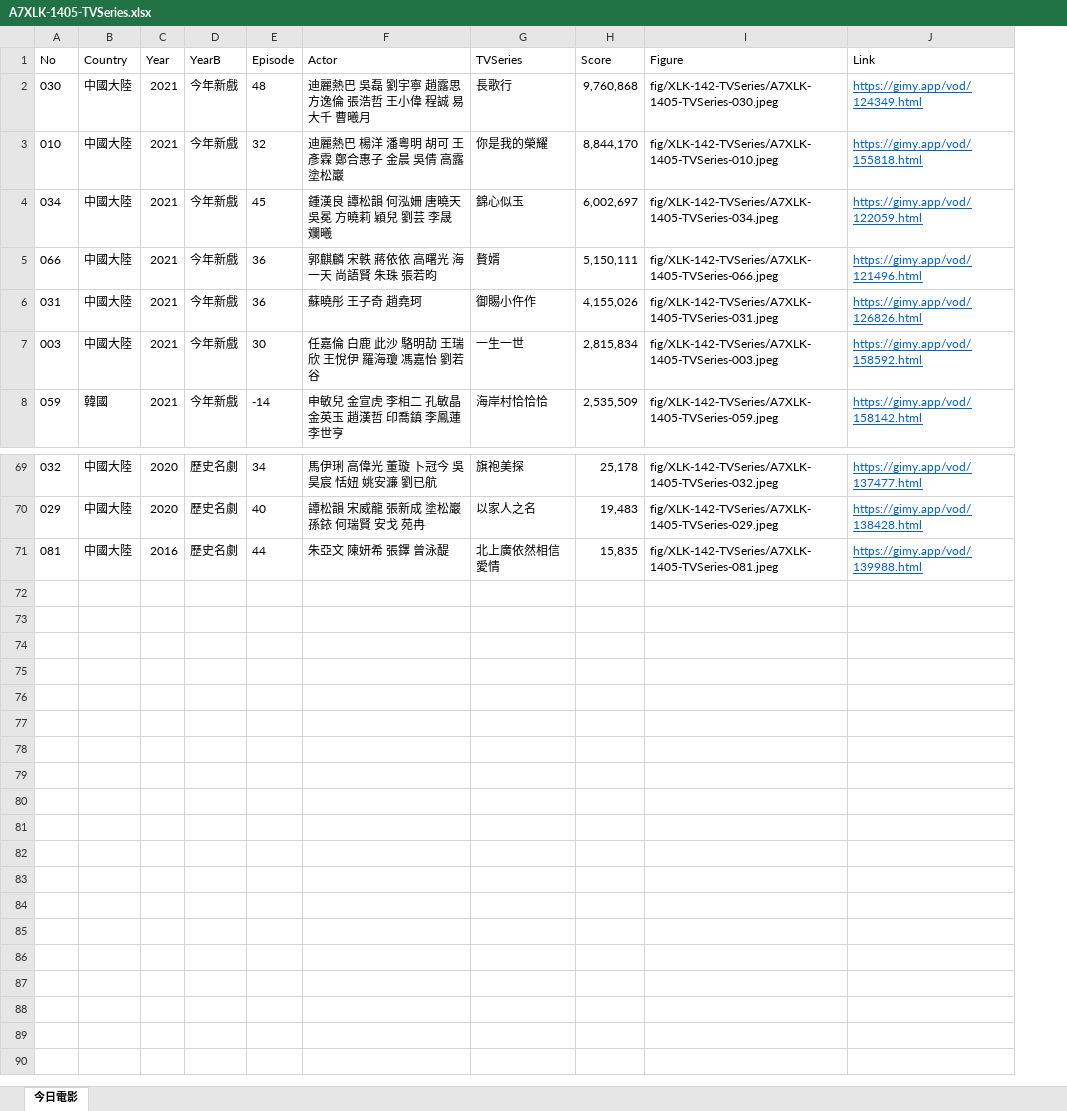
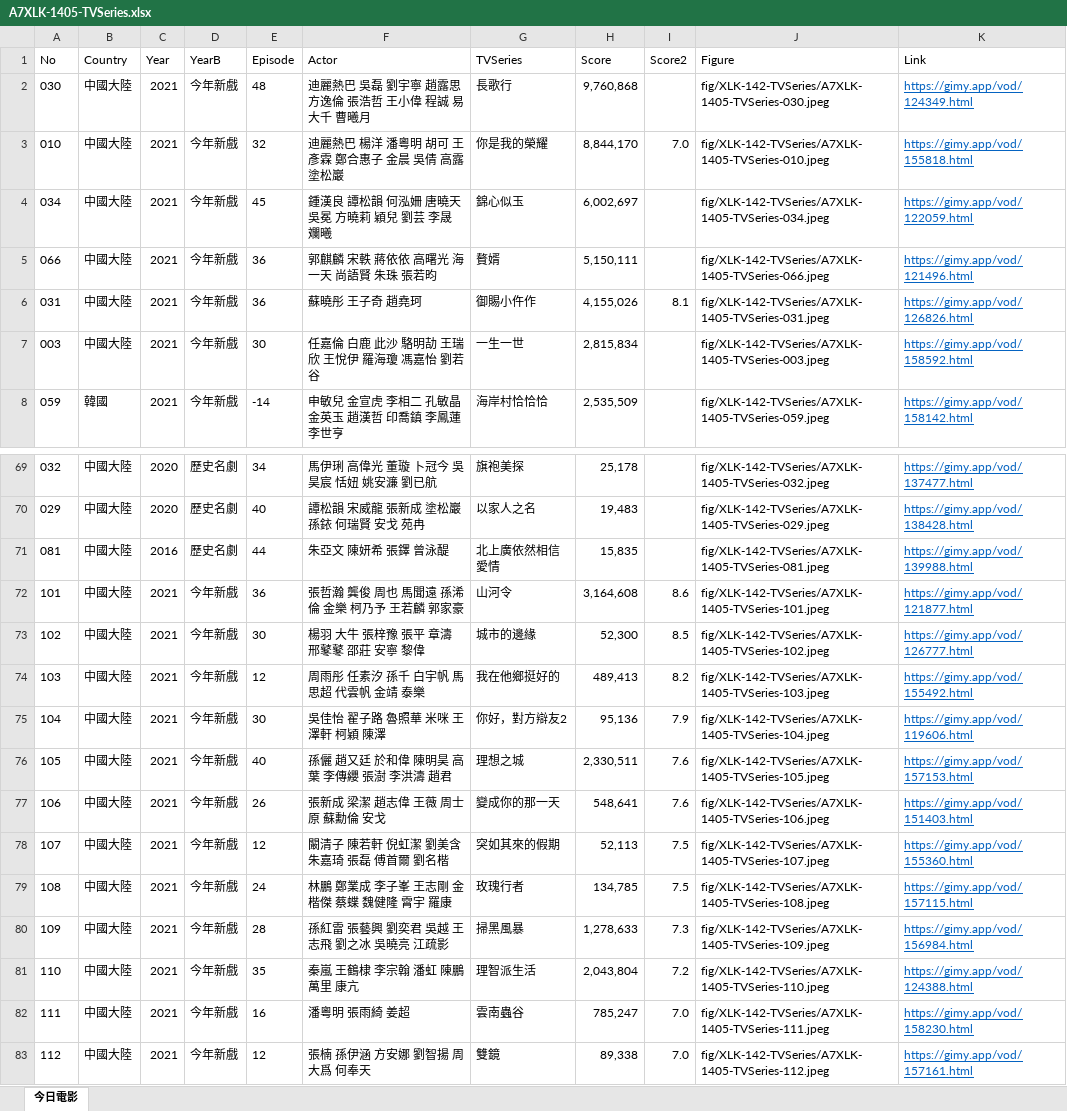
Before and after one commit to TCWang/A7Xinlinkou, an Excel workbook: db/A7XLK-1405-TVSeries.xlsx, sheet 今日電影, drawn as a sheet; only a part is shown, gaps mark what is left out; values as stored, in another font and other column widths than the file's, no borders; the diff names each change by its address in the sheet, - before the commit and + after, or states it on an @@ line.

```diff
--- a/db/A7XLK-1405-TVSeries.xlsx (sheet 今日電影)
+++ b/db/A7XLK-1405-TVSeries.xlsx (sheet 今日電影)
+column I (Score2), rows 3-6: 7.0 |  |  | 8.1
+row 72: 101 | 中國大陸 | 2021 | 今年新戲 | 36 | 張哲瀚 龔俊 周也 馬聞遠 孫浠倫 金樂 柯乃予 王若麟 郭家豪 | 山河令 | 3,164,608 | 8.6 | fig/XLK-142-TVSeries/A7XLK-1405-TVSeries-101.jpeg | https://gimy.app/vod/121877.html
+row 73: 102 | 中國大陸 | 2021 | 今年新戲 | 30 | 楊羽 大牛 張梓豫 張平 章濤 邢鼕鼕 邵莊 安寧 黎偉 | 城市的邊緣 | 52,300 | 8.5 | fig/XLK-142-TVSeries/A7XLK-1405-TVSeries-102.jpeg | https://gimy.app/vod/126777.html
+row 74: 103 | 中國大陸 | 2021 | 今年新戲 | 12 | 周雨彤 任素汐 孫千 白宇帆 馬思超 代雲帆 金靖 泰樂 | 我在他鄉挺好的 | 489,413 | 8.2 | fig/XLK-142-TVSeries/A7XLK-1405-TVSeries-103.jpeg | https://gimy.app/vod/155492.html
+row 75: 104 | 中國大陸 | 2021 | 今年新戲 | 30 | 吳佳怡 翟子路 魯照華 米咪 王澤軒 柯穎 陳澤 | 你好，對方辯友2 | 95,136 | 7.9 | fig/XLK-142-TVSeries/A7XLK-1405-TVSeries-104.jpeg | https://gimy.app/vod/119606.html
+row 76: 105 | 中國大陸 | 2021 | 今年新戲 | 40 | 孫儷 趙又廷 於和偉 陳明昊 高葉 李傳纓 張澍 李洪濤 趙君 | 理想之城 | 2,330,511 | 7.6 | fig/XLK-142-TVSeries/A7XLK-1405-TVSeries-105.jpeg | https://gimy.app/vod/157153.html
+row 77: 106 | 中國大陸 | 2021 | 今年新戲 | 26 | 張新成 梁潔 趙志偉 王薇 周士原 蘇勳倫 安戈 | 變成你的那一天 | 548,641 | 7.6 | fig/XLK-142-TVSeries/A7XLK-1405-TVSeries-106.jpeg | https://gimy.app/vod/151403.html
+row 78: 107 | 中國大陸 | 2021 | 今年新戲 | 12 | 闞清子 陳若軒 倪虹潔 劉美含 朱嘉琦 張磊 傅首爾 劉名楷 | 突如其來的假期 | 52,113 | 7.5 | fig/XLK-142-TVSeries/A7XLK-1405-TVSeries-107.jpeg | https://gimy.app/vod/155360.html
+row 79: 108 | 中國大陸 | 2021 | 今年新戲 | 24 | 林鵬 鄭業成 李子峯 王志剛 金楷傑 蔡蝶 魏健隆 霄宇 羅康 | 玫瑰行者 | 134,785 | 7.5 | fig/XLK-142-TVSeries/A7XLK-1405-TVSeries-108.jpeg | https://gimy.app/vod/157115.html
+row 80: 109 | 中國大陸 | 2021 | 今年新戲 | 28 | 孫紅雷 張藝興 劉奕君 吳越 王志飛 劉之冰 吳曉亮 江疏影 | 掃黑風暴 | 1,278,633 | 7.3 | fig/XLK-142-TVSeries/A7XLK-1405-TVSeries-109.jpeg | https://gimy.app/vod/156984.html
+row 81: 110 | 中國大陸 | 2021 | 今年新戲 | 35 | 秦嵐 王鶴棣 李宗翰 潘虹 陳鵬萬里 康亢 | 理智派生活 | 2,043,804 | 7.2 | fig/XLK-142-TVSeries/A7XLK-1405-TVSeries-110.jpeg | https://gimy.app/vod/124388.html
+row 82: 111 | 中國大陸 | 2021 | 今年新戲 | 16 | 潘粵明 張雨綺 姜超 | 雲南蟲谷 | 785,247 | 7.0 | fig/XLK-142-TVSeries/A7XLK-1405-TVSeries-111.jpeg | https://gimy.app/vod/158230.html
+row 83: 112 | 中國大陸 | 2021 | 今年新戲 | 12 | 張楠 孫伊涵 方安娜 劉智揚 周大爲 何奉天 | 雙鏡 | 89,338 | 7.0 | fig/XLK-142-TVSeries/A7XLK-1405-TVSeries-112.jpeg | https://gimy.app/vod/157161.html
```
Also changed, not shown: 13 other files.
